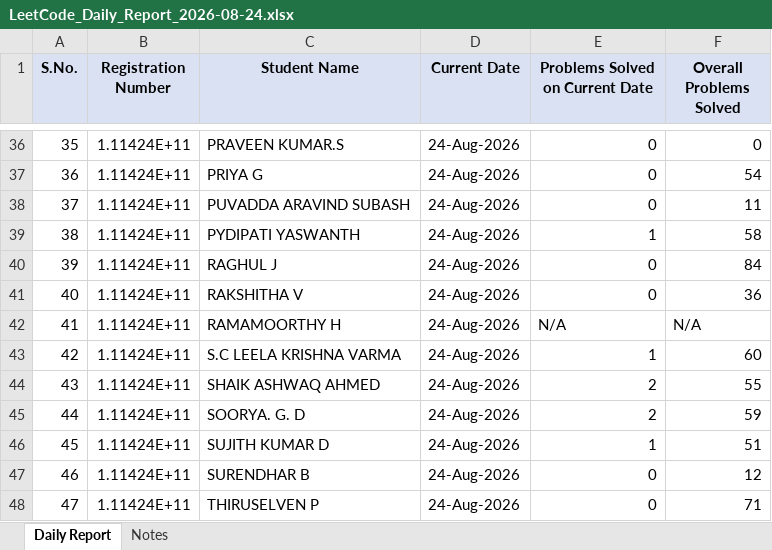
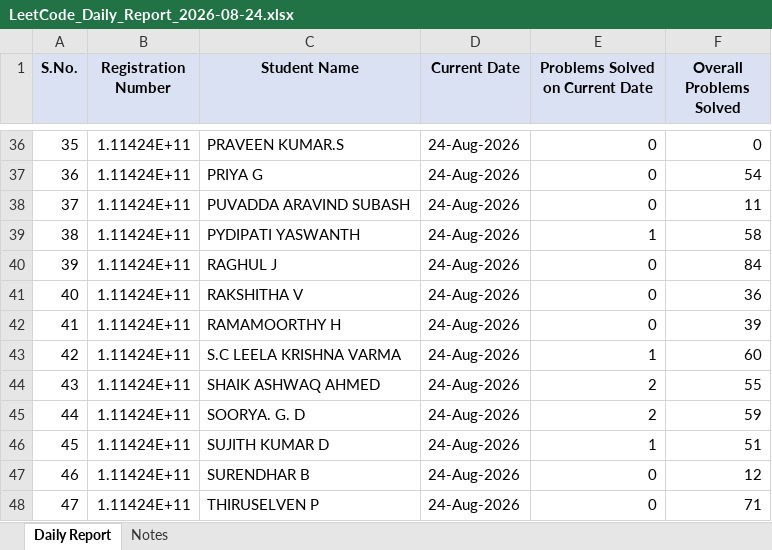
Before and after one commit to kalaimani-m/Leetcode-Automation, an Excel workbook: reports/LeetCode_Daily_Report_2026-08-24.xlsx, sheet Daily Report, drawn as a sheet; only a part is shown, gaps mark what is left out; values as stored, in another font and other column widths than the file's, no borders; the diff names each change by its address in the sheet, - before the commit and + after, or states it on an @@ line.

```diff
--- a/reports/LeetCode_Daily_Report_2026-08-24.xlsx (sheet Daily Report)
+++ b/reports/LeetCode_Daily_Report_2026-08-24.xlsx (sheet Daily Report)
-E42 (Problems Solved on Current Date): N/A
+E42 (Problems Solved on Current Date): 0
-F42 (Overall Problems Solved): N/A
+F42 (Overall Problems Solved): 39
```
Also changed, not shown: sheet Notes, 1 other file.
